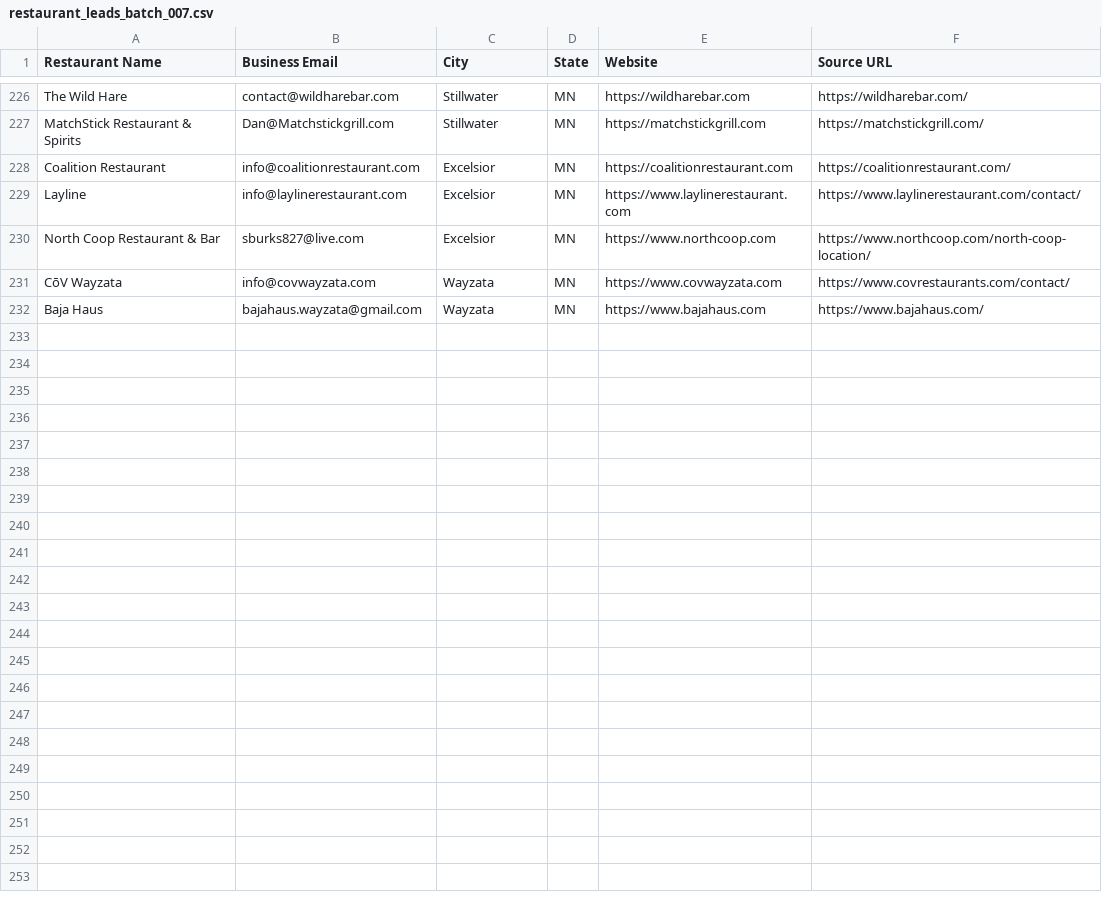
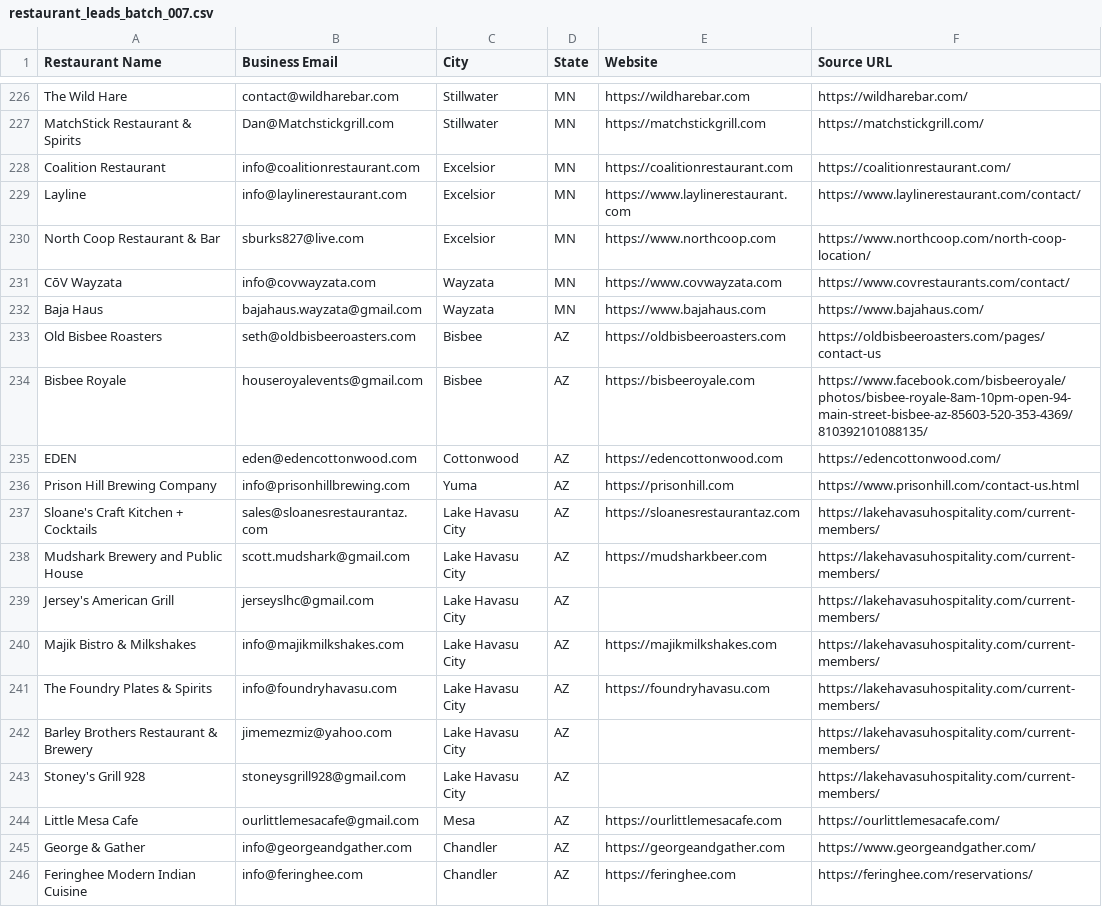
Before and after one commit to Kushams/BEFRS-OUTREACH, a CSV file: data/restaurant_leads_batch_007.csv, drawn as a sheet; only a part is shown, gaps mark what is left out.

```diff
--- a/data/restaurant_leads_batch_007.csv
+++ b/data/restaurant_leads_batch_007.csv
@@ -232 +232,15 @@ CōV Wayzata,info@covwayzata.com,Wayzata,MN,https://www.covwayzata.com,https://w
 Baja Haus,bajahaus.wayzata@gmail.com,Wayzata,MN,https://www.bajahaus.com,https://www.bajahaus.com/
+Old Bisbee Roasters,seth@oldbisbeeroasters.com,Bisbee,AZ,https://oldbisbeeroasters.com,https://oldbisbeeroasters.com/pages/contact-us
+Bisbee Royale,houseroyalevents@gmail.com,Bisbee,AZ,https://bisbeeroyale.com,https://www.facebook.com/bisbeeroyale/photos/bisbee-royale-8am-10pm-open-94-main-street-bisbee-az-85603-520-353-4369/810392101088135/
+EDEN,eden@edencottonwood.com,Cottonwood,AZ,https://edencottonwood.com,https://edencottonwood.com/
+Prison Hill Brewing Company,info@prisonhillbrewing.com,Yuma,AZ,https://prisonhill.com,https://www.prisonhill.com/contact-us.html
+Sloane's Craft Kitchen + Cocktails,sales@sloanesrestaurantaz.com,Lake Havasu City,AZ,https://sloanesrestaurantaz.com,https://lakehavasuhospitality.com/current-members/
+Mudshark Brewery and Public House,scott.mudshark@gmail.com,Lake Havasu City,AZ,https://mudsharkbeer.com,https://lakehavasuhospitality.com/current-members/
+Jersey's American Grill,jerseyslhc@gmail.com,Lake Havasu City,AZ,,https://lakehavasuhospitality.com/current-members/
+Majik Bistro & Milkshakes,info@majikmilkshakes.com,Lake Havasu City,AZ,https://majikmilkshakes.com,https://lakehavasuhospitality.com/current-members/
+The Foundry Plates & Spirits,info@foundryhavasu.com,Lake Havasu City,AZ,https://foundryhavasu.com,https://lakehavasuhospitality.com/current-members/
+Barley Brothers Restaurant & Brewery,jimemezmiz@yahoo.com,Lake Havasu City,AZ,,https://lakehavasuhospitality.com/current-members/
+Stoney's Grill 928,stoneysgrill928@gmail.com,Lake Havasu City,AZ,,https://lakehavasuhospitality.com/current-members/
+Little Mesa Cafe,ourlittlemesacafe@gmail.com,Mesa,AZ,https://ourlittlemesacafe.com,https://ourlittlemesacafe.com/
+George & Gather,info@georgeandgather.com,Chandler,AZ,https://georgeandgather.com,https://www.georgeandgather.com/
+Feringhee Modern Indian Cuisine,info@feringhee.com,Chandler,AZ,https://feringhee.com,https://feringhee.com/reservations/
```
